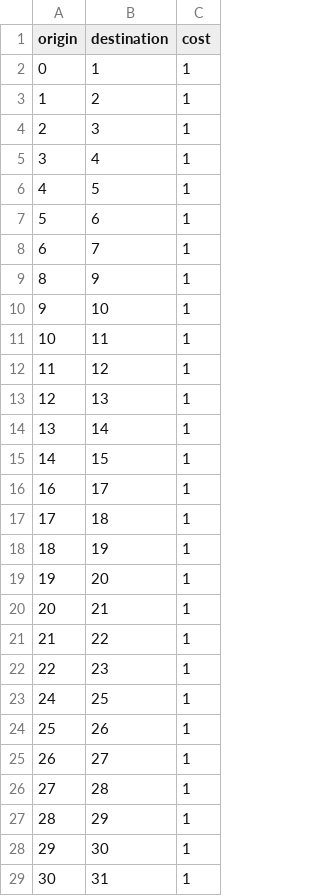
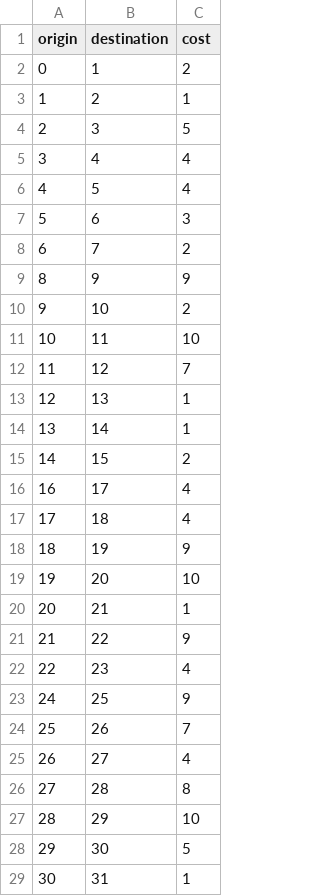
Before and after one commit to Silviavg812/ProyectoAD_GPS, a CSV file: GPS_ProyectoAD - Grafico/data/edges_laberinto.csv, drawn as a sheet; only a part is shown; the diff covers the shown part only.

```diff
--- a/GPS_ProyectoAD - Grafico/data/edges_laberinto.csv
+++ b/GPS_ProyectoAD - Grafico/data/edges_laberinto.csv
@@ -1,29 +1,29 @@
 origin,destination,cost
-0,1,1
+0,1,2
 1,2,1
-2,3,1
-3,4,1
-4,5,1
-5,6,1
-6,7,1
-8,9,1
-9,10,1
-10,11,1
-11,12,1
+2,3,5
+3,4,4
+4,5,4
+5,6,3
+6,7,2
+8,9,9
+9,10,2
+10,11,10
+11,12,7
 12,13,1
 13,14,1
-14,15,1
-16,17,1
-17,18,1
-18,19,1
-19,20,1
+14,15,2
+16,17,4
+17,18,4
+18,19,9
+19,20,10
 20,21,1
-21,22,1
-22,23,1
-24,25,1
-25,26,1
-26,27,1
-27,28,1
-28,29,1
-29,30,1
+21,22,9
+22,23,4
+24,25,9
+25,26,7
+26,27,4
+27,28,8
+28,29,10
+29,30,5
 30,31,1
```
Also changed, not shown: 57 edited cells elsewhere in this file, 4 other files.
